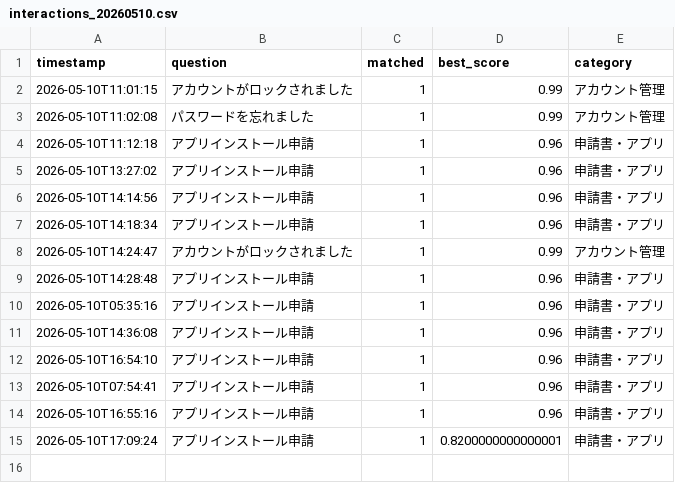
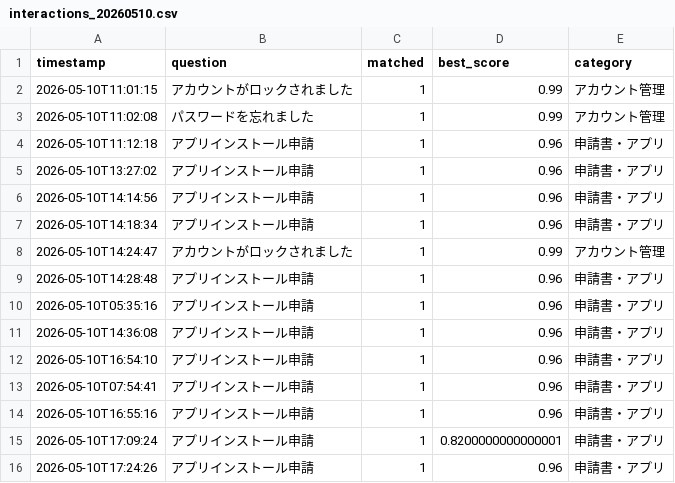
Before and after one commit to Hisa888/helpdesk_ai, a CSV file: streamlit_data/logs/interactions_20260510.csv, drawn as a sheet.

Commit message:
Update log: logs/interactions_20260510.csv

```diff
--- a/streamlit_data/logs/interactions_20260510.csv
+++ b/streamlit_data/logs/interactions_20260510.csv
@@ -15 +15,2 @@ timestamp,question,matched,best_score,category
 2026-05-10T17:09:24,アプリインストール申請,1,0.8200000000000001,申請書・アプリ
+2026-05-10T17:24:26,アプリインストール申請,1,0.96,申請書・アプリ
```
